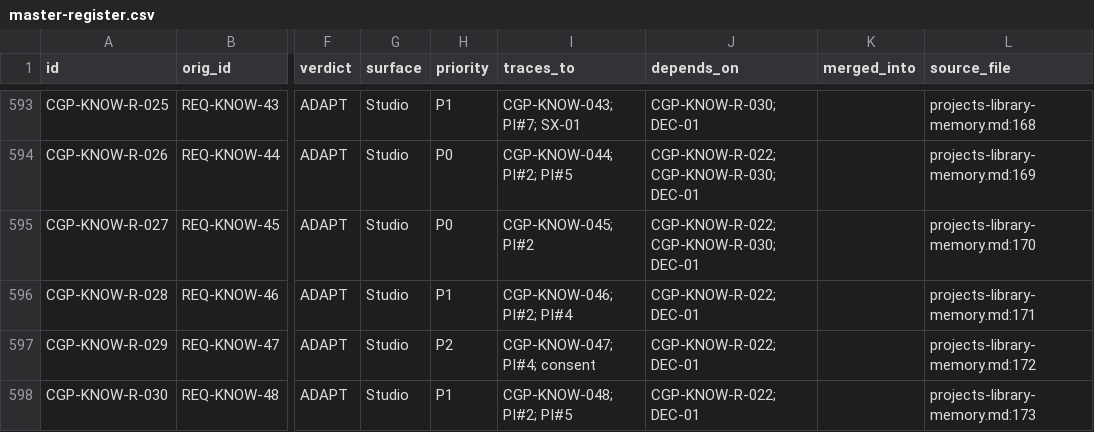
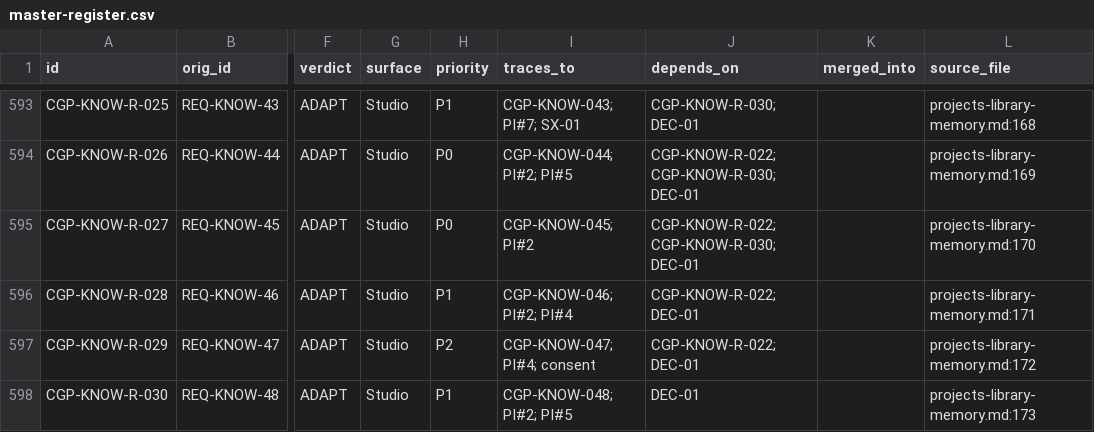
Before and after one commit to hypeproof/hypeproof-studio, a CSV file: docs/research/chatgpt-desktop-2026-10/master-register.csv, drawn as a sheet; only a part is shown, gaps mark what is left out; the diff covers the shown part only; the diff names each change by its address in the sheet, - before the commit and + after, or states it on an @@ line.

```diff
--- a/docs/research/chatgpt-desktop-2026-10/master-register.csv
+++ b/docs/research/chatgpt-desktop-2026-10/master-register.csv
-J598 (depends_on): CGP-KNOW-R-022; DEC-01
+J598 (depends_on): DEC-01
```
Also changed, not shown: 5 edited cells elsewhere in this file, 2 other files.
